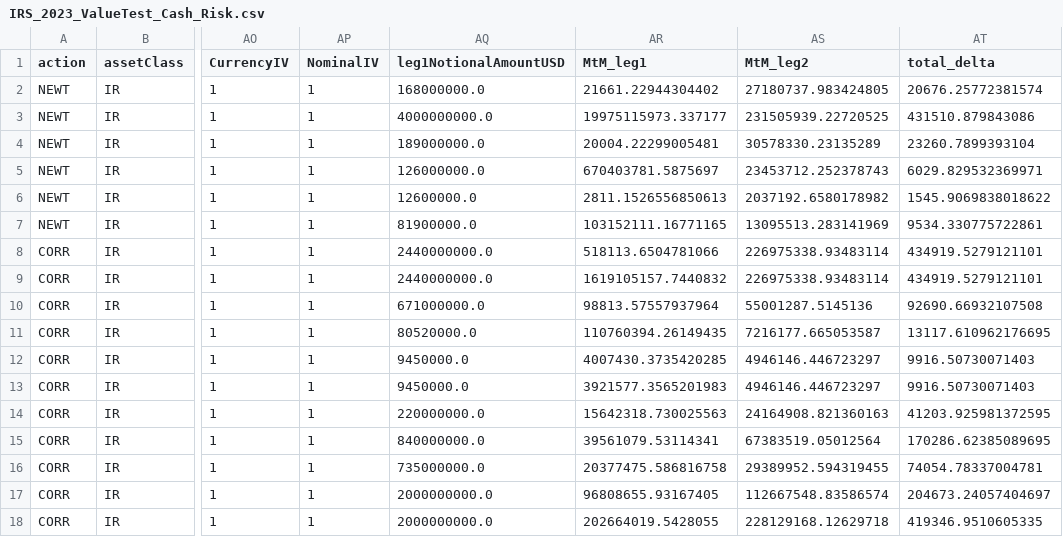
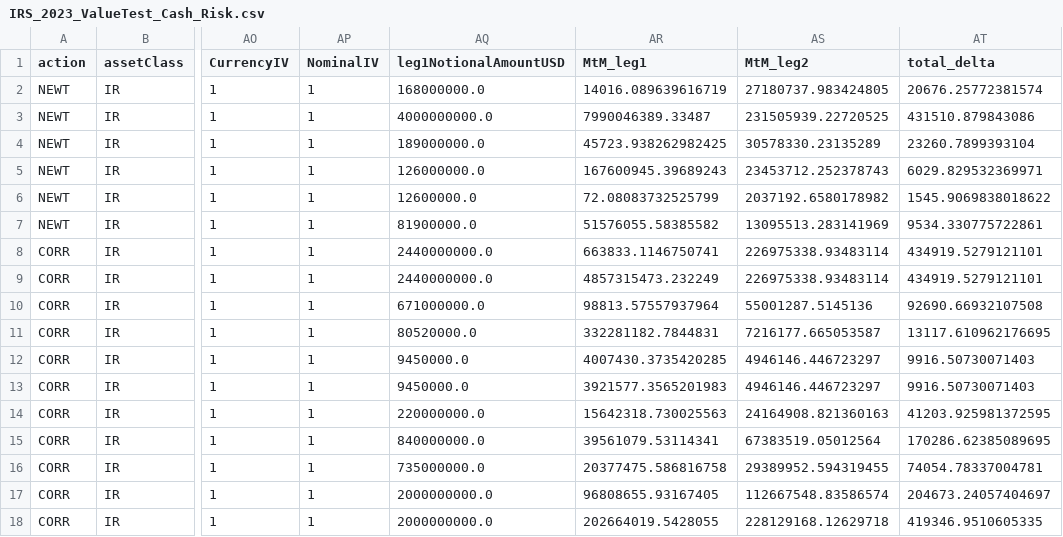
Before and after one commit to emtl-source/trioptima, a CSV file: 3.Cash_Risk/IRS_2023_ValueTest_Cash_Risk.csv, drawn as a sheet; only a part is shown, gaps mark what is left out; the diff names each change by its address in the sheet, - before the commit and + after, or states it on an @@ line.

```diff
--- a/3.Cash_Risk/IRS_2023_ValueTest_Cash_Risk.csv
+++ b/3.Cash_Risk/IRS_2023_ValueTest_Cash_Risk.csv
-AR2 (MtM_leg1): 21661.22944304402
+AR2 (MtM_leg1): 14016.089639616719
-AR3 (MtM_leg1): 19975115973.337177
+AR3 (MtM_leg1): 7990046389.33487
-AR4 (MtM_leg1): 20004.22299005481
+AR4 (MtM_leg1): 45723.938262982425
-AR5 (MtM_leg1): 670403781.5875697
+AR5 (MtM_leg1): 167600945.39689243
-AR6 (MtM_leg1): 2811.1526556850613
+AR6 (MtM_leg1): 72.08083732525799
-AR7 (MtM_leg1): 103152111.16771165
+AR7 (MtM_leg1): 51576055.58385582
-AR8 (MtM_leg1): 518113.6504781066
+AR8 (MtM_leg1): 663833.1146750741
-AR9 (MtM_leg1): 1619105157.7440832
+AR9 (MtM_leg1): 4857315473.232249
-AR11 (MtM_leg1): 110760394.26149435
+AR11 (MtM_leg1): 332281182.7844831
```
Also changed, not shown: 4.Scaled/IRS_2023_ValueTest_Scaled.csv, 4.Scaled/IRS_All_ValueTest_Scaled.csv, 9 other files.
